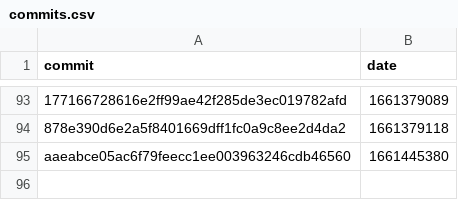
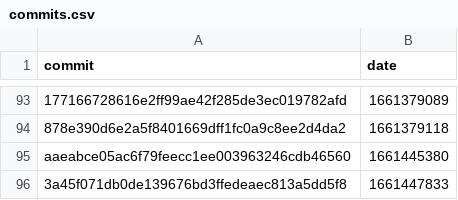
Before and after one commit to google-research/dex-lang, a CSV file: commits.csv, drawn as a sheet; only a part is shown, gaps mark what is left out.

```diff
--- a/commits.csv
+++ b/commits.csv
@@ -95 +95,2 @@ commit,date
 "aaeabce05ac6f79feecc1ee003963246cdb46560","1661445380"
+"3a45f071db0de139676bd3ffedeaec813a5dd5f8","1661447833"
```
Also changed, not shown: performance.csv.
